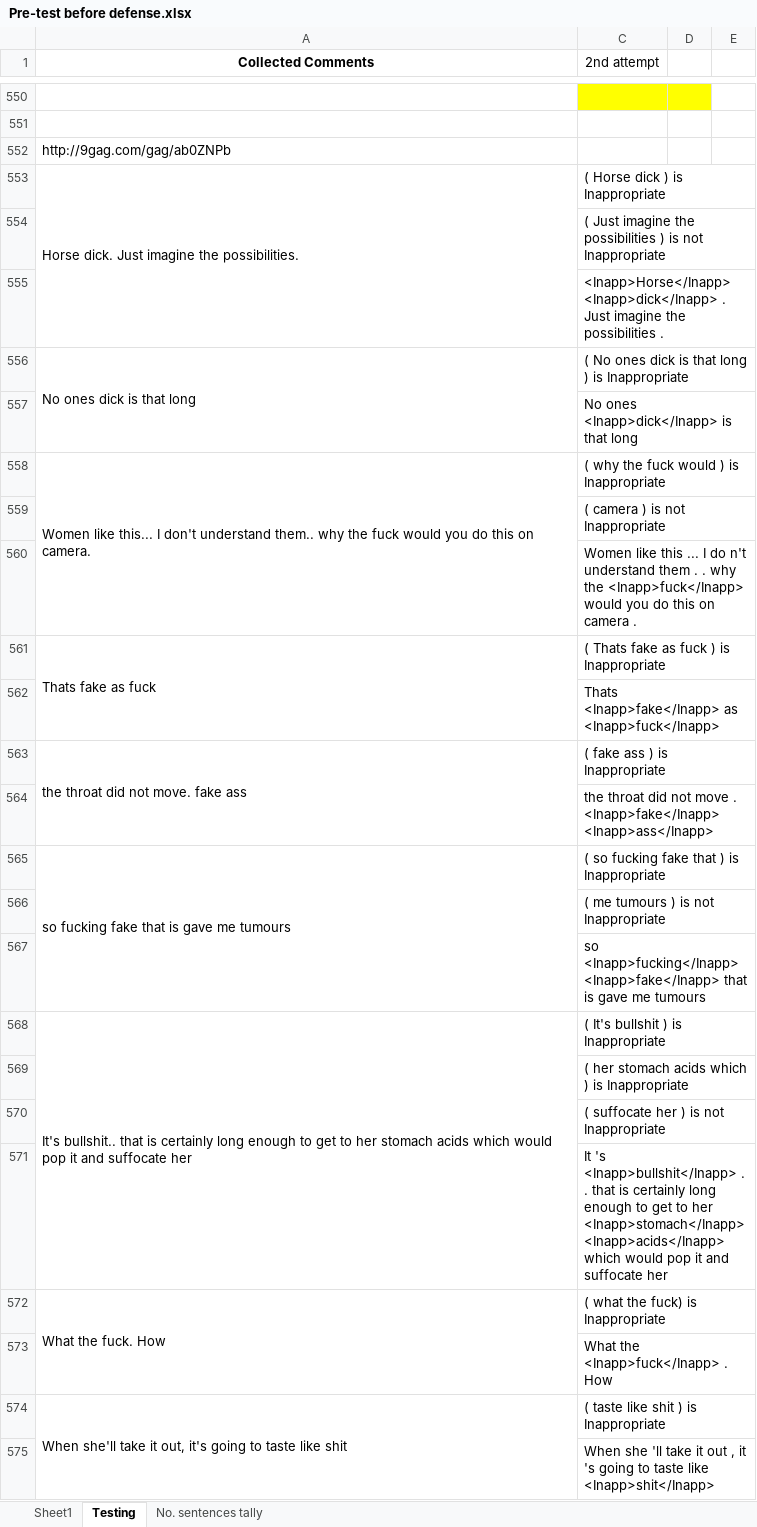
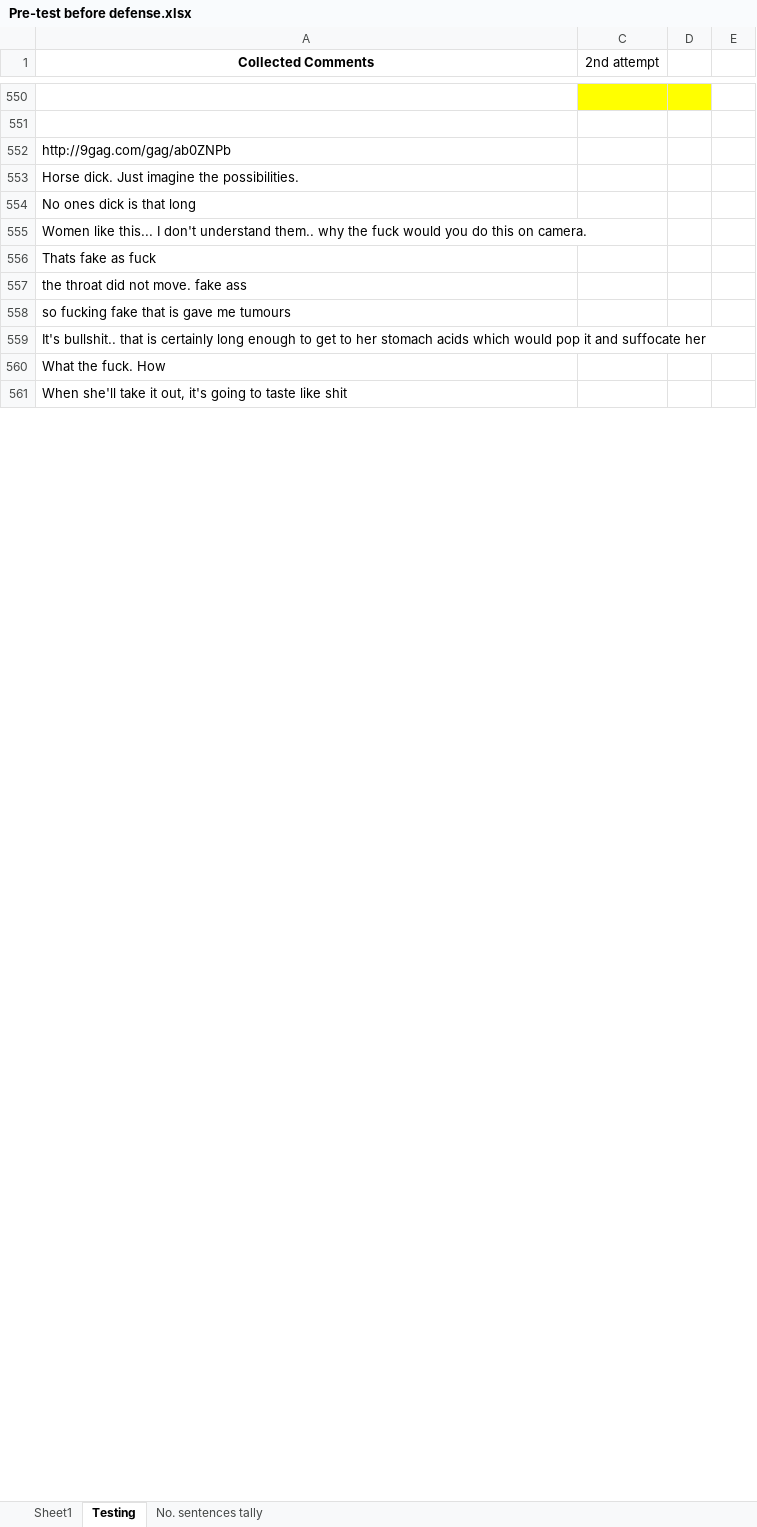
Before and after one commit to DimensionalRobos/InappExp, an Excel workbook: Experiments/Pre-test before defense.xlsx, sheet Testing, drawn as a sheet; only a part is shown, gaps mark what is left out; values as stored, in another font and other column widths than the file's, no borders; removed rows and columns are numbered as before the commit, all else as after; the diff covers the shown part only; the diff names each change by its address in the sheet, - before the commit and + after, or states it on an @@ line.

Commit message:
Revert "Testing updated"
This reverts commit 154ec061466a3f8cf68e09fb3aa757f547e0b408.

```diff
--- a/Experiments/Pre-test before defense.xlsx (sheet Testing)
+++ b/Experiments/Pre-test before defense.xlsx (sheet Testing)
-A553:A555 merged
-C553 (2nd attempt): ( Horse dick ) is Inappropriate
+C553 (2nd attempt): (empty)
-row 554:  | ( Just imagine the possibilities ) is not Inappropriate
-row 555:  | <Inapp>Horse</Inapp> <Inapp>dick</Inapp> . Just imagine the possibilities .
-A556:A557 merged
-C554 (2nd attempt): ( No ones dick is that long ) is Inappropriate
+C554 (2nd attempt): (empty)
-row 557:  | No ones <Inapp>dick</Inapp> is that long
-A558:A560 merged
-C555 (2nd attempt): ( why the fuck would ) is Inappropriate
+C555 (2nd attempt): (empty)
-row 559:  | ( camera ) is not Inappropriate
-row 560:  | Women like this ... I do n't understand them . . why the <Inapp>fuck</Inapp> would you do this on camera .
-A561:A562 merged
-C556 (2nd attempt): ( Thats fake as fuck ) is Inappropriate
+C556 (2nd attempt): (empty)
-row 562:  | Thats <Inapp>fake</Inapp> as <Inapp>fuck</Inapp>
-A563:A564 merged
-C557 (2nd attempt): ( fake ass ) is Inappropriate
+C557 (2nd attempt): (empty)
-row 564:  | the throat did not move . <Inapp>fake</Inapp> <Inapp>ass</Inapp>
-A565:A567 merged
-C558 (2nd attempt): ( so fucking fake that ) is Inappropriate
+C558 (2nd attempt): (empty)
-row 566:  | ( me tumours ) is not Inappropriate
-row 567:  | so <Inapp>fucking</Inapp> <Inapp>fake</Inapp> that is gave me tumours
-A568:A571 merged
-C559 (2nd attempt): ( It's bullshit ) is Inappropriate
+C559 (2nd attempt): (empty)
-row 569:  | ( her stomach acids which ) is Inappropriate
-row 570:  | ( suffocate her ) is not Inappropriate
-row 571:  | It 's <Inapp>bullshit</Inapp> . . that is certainly long enough to get to her <Inapp>stomach</Inapp> <Inapp>acids</Inapp> which would pop it and suffocate her
-A572:A573 merged
-C560 (2nd attempt): ( what the fuck) is Inappropriate
+C560 (2nd attempt): (empty)
-row 573:  | What the <Inapp>fuck</Inapp> . How
-A574:A575 merged
-C561 (2nd attempt): ( taste like shit ) is Inappropriate
+C561 (2nd attempt): (empty)
-row 575:  | When she 'll take it out , it 's going to taste like <Inapp>shit</Inapp>
```
Also changed, not shown: 11 removed rows, 11 edited cells and merged cells elsewhere in this sheet.
